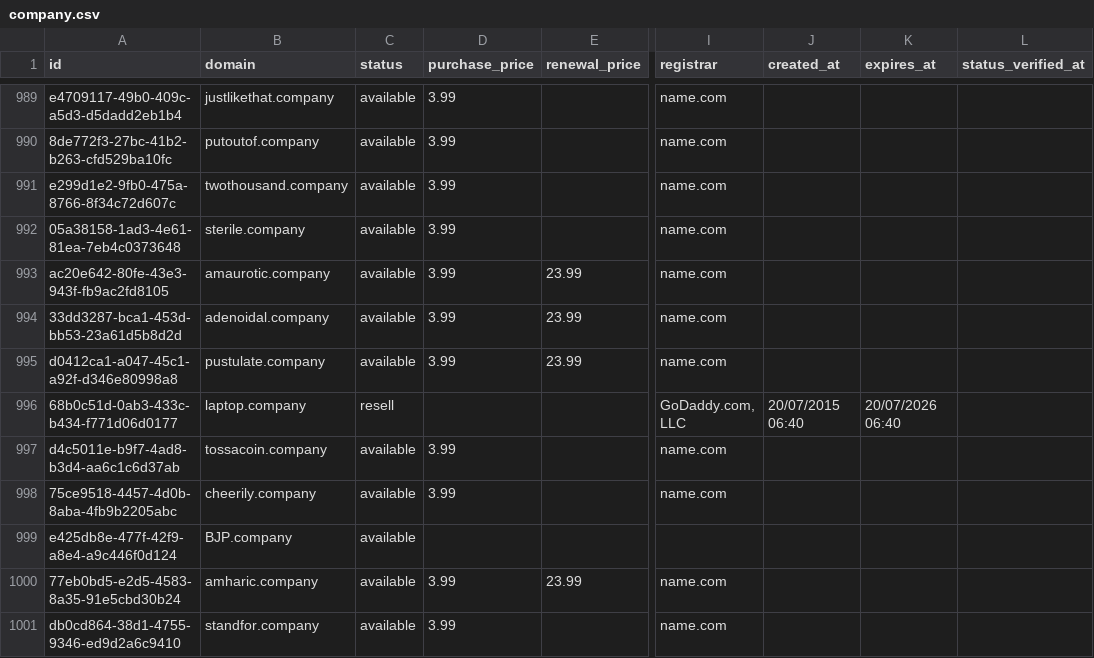
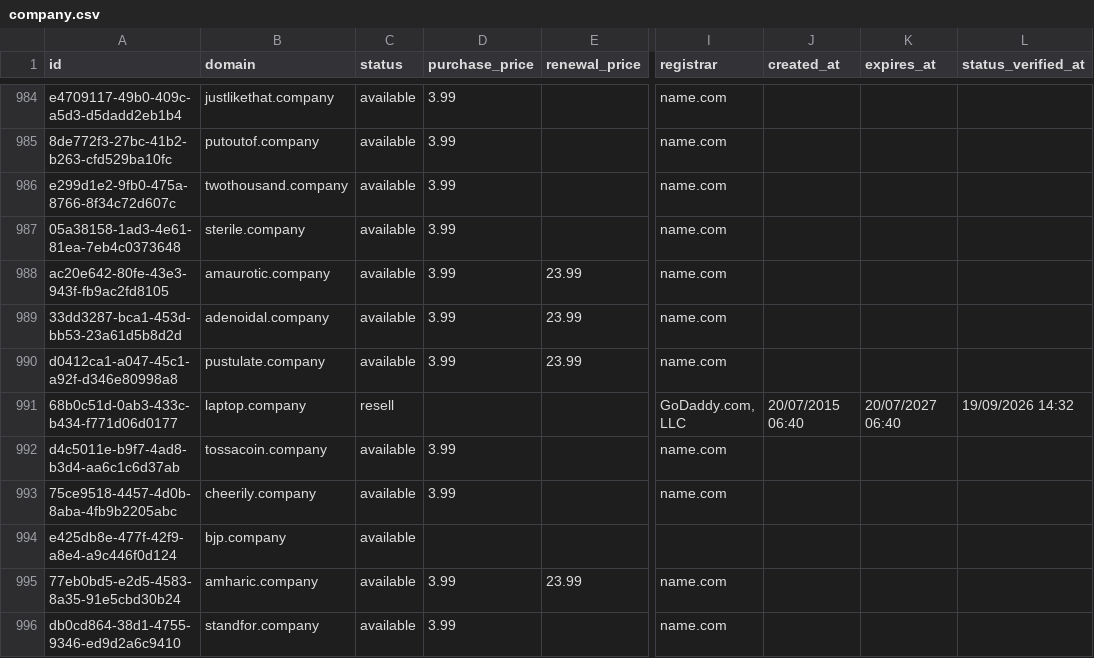
Before and after one commit to UniqueDomains/company-oneword-domains, a CSV file: company.csv, drawn as a sheet; only a part is shown, gaps mark what is left out; addresses are those after the commit; the diff covers the shown part only; the diff names each change by its address in the sheet, - before the commit and + after, or states it on an @@ line.

Commit message:
Domains update

```diff
--- a/company.csv
+++ b/company.csv
-K991 (expires_at): 20/07/2026 06:40
+K991 (expires_at): 20/07/2027 06:40
-L991 (status_verified_at): (empty)
+L991 (status_verified_at): 19/09/2026 14:32
-B994 (domain): BJP.company
+B994 (domain): bjp.company
```
Also changed, not shown: 5 added rows, 5 removed rows and 65 edited cells elsewhere in this file, 4 other files.
